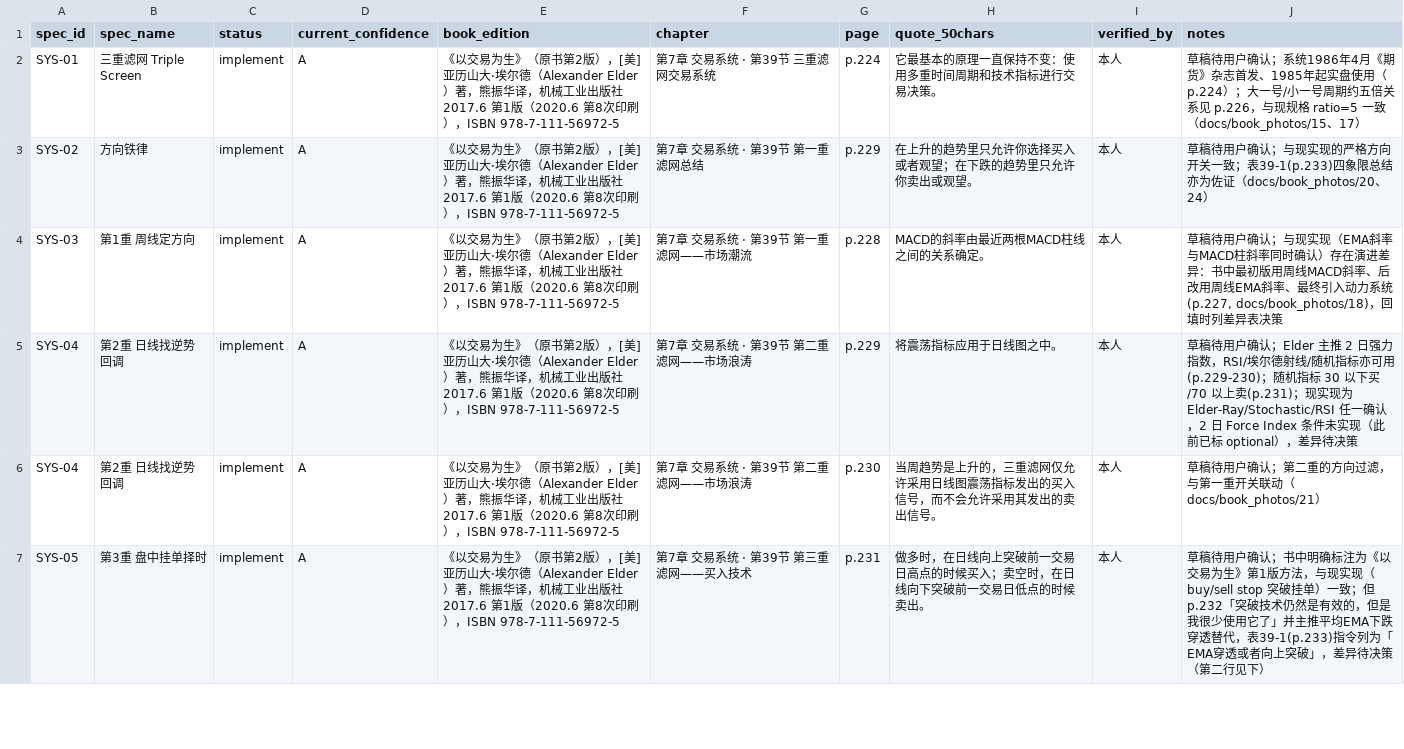
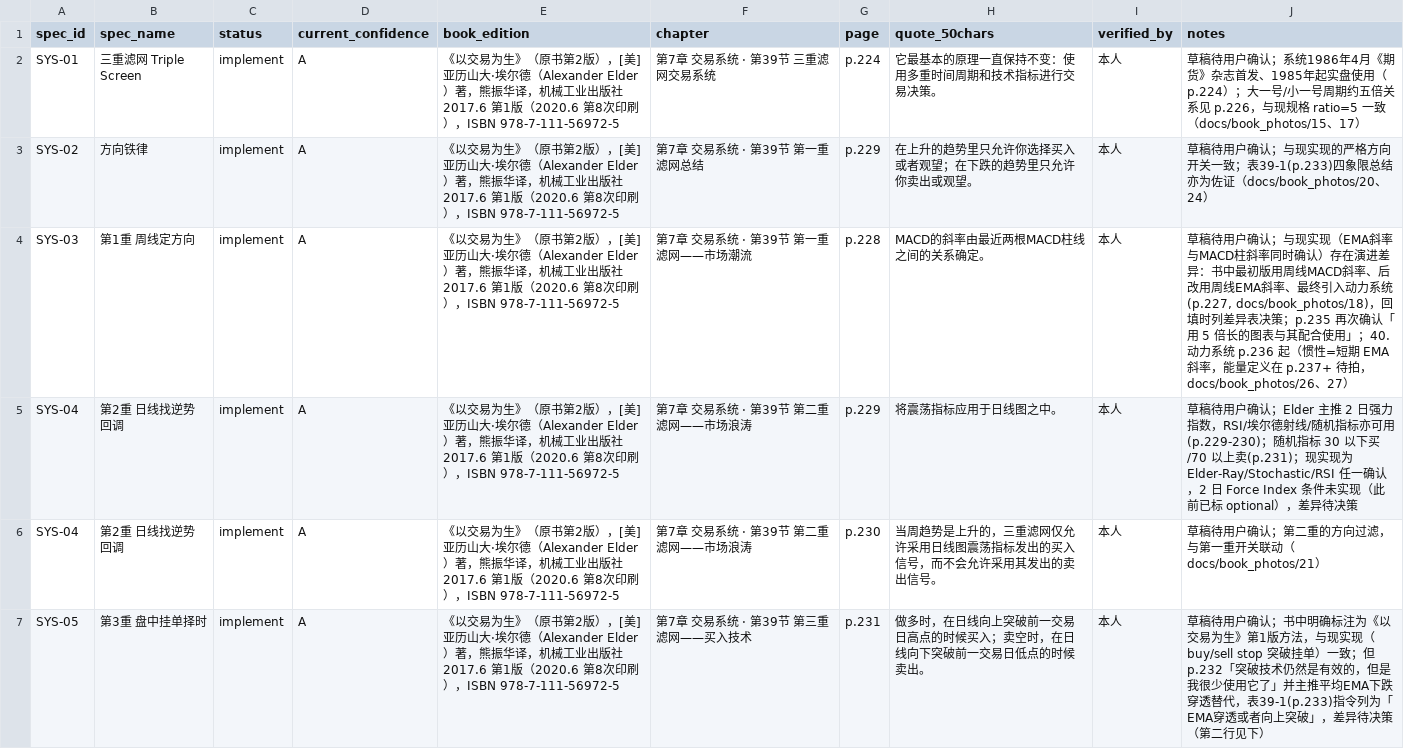
Before and after one commit to rejoice965-dotcom/elder-trading-decision-tool, a CSV file: docs/book_references.csv, drawn as a sheet; only a part is shown; the diff covers the shown part only.

Commit message:
docs: add p236 conservative-stop quote for SYS-05, note impulse system start and 5x factor

```diff
--- a/docs/book_references.csv
+++ b/docs/book_references.csv
@@ -3,3 +3,3 @@ SYS-01,三重滤网 Triple Screen,implement,A,《以交易为生》（原书第2
 SYS-02,方向铁律,implement,A,《以交易为生》（原书第2版），[美]亚历山大·埃尔德（Alexander Elder）著，熊振华译，机械工业出版社 2017.6 第1版（2020.6 第8次印刷），ISBN 978-7-111-56972-5,第7章 交易系统 · 第39节 第一重滤网总结,p.229,在上升的趋势里只允许你选择买入或者观望；在下跌的趋势里只允许你卖出或观望。,本人,草稿待用户确认；与现实现的严格方向开关一致；表39-1(p.233)四象限总结亦为佐证（docs/book_photos/20、24）
-SYS-03,第1重 周线定方向,implement,A,《以交易为生》（原书第2版），[美]亚历山大·埃尔德（Alexander Elder）著，熊振华译，机械工业出版社 2017.6 第1版（2020.6 第8次印刷），ISBN 978-7-111-56972-5,第7章 交易系统 · 第39节 第一重滤网——市场潮流,p.228,MACD的斜率由最近两根MACD柱线之间的关系确定。,本人,"草稿待用户确认；与现实现（EMA斜率与MACD柱斜率同时确认）存在演进差异：书中最初版用周线MACD斜率、后改用周线EMA斜率、最终引入动力系统(p.227, docs/book_photos/18)，回填时列差异表决策"
+SYS-03,第1重 周线定方向,implement,A,《以交易为生》（原书第2版），[美]亚历山大·埃尔德（Alexander Elder）著，熊振华译，机械工业出版社 2017.6 第1版（2020.6 第8次印刷），ISBN 978-7-111-56972-5,第7章 交易系统 · 第39节 第一重滤网——市场潮流,p.228,MACD的斜率由最近两根MACD柱线之间的关系确定。,本人,"草稿待用户确认；与现实现（EMA斜率与MACD柱斜率同时确认）存在演进差异：书中最初版用周线MACD斜率、后改用周线EMA斜率、最终引入动力系统(p.227, docs/book_photos/18)，回填时列差异表决策；p.235 再次确认「用 5 倍长的图表与其配合使用」；40. 动力系统 p.236 起（惯性=短期 EMA 斜率，能量定义在 p.237+ 待拍，docs/book_photos/26、27）"
 SYS-04,第2重 日线找逆势回调,implement,A,《以交易为生》（原书第2版），[美]亚历山大·埃尔德（Alexander Elder）著，熊振华译，机械工业出版社 2017.6 第1版（2020.6 第8次印刷），ISBN 978-7-111-56972-5,第7章 交易系统 · 第39节 第二重滤网——市场浪涛,p.229,将震荡指标应用于日线图之中。,本人,草稿待用户确认；Elder 主推 2 日强力指数，RSI/埃尔德射线/随机指标亦可用(p.229-230)；随机指标 30 以下买/70 以上卖(p.231)；现实现为 Elder-Ray/Stochastic/RSI 任一确认，2 日 Force Index 条件未实现（此前已标 optional），差异待决策
```
Also changed, not shown: 1 added row elsewhere in this file.
